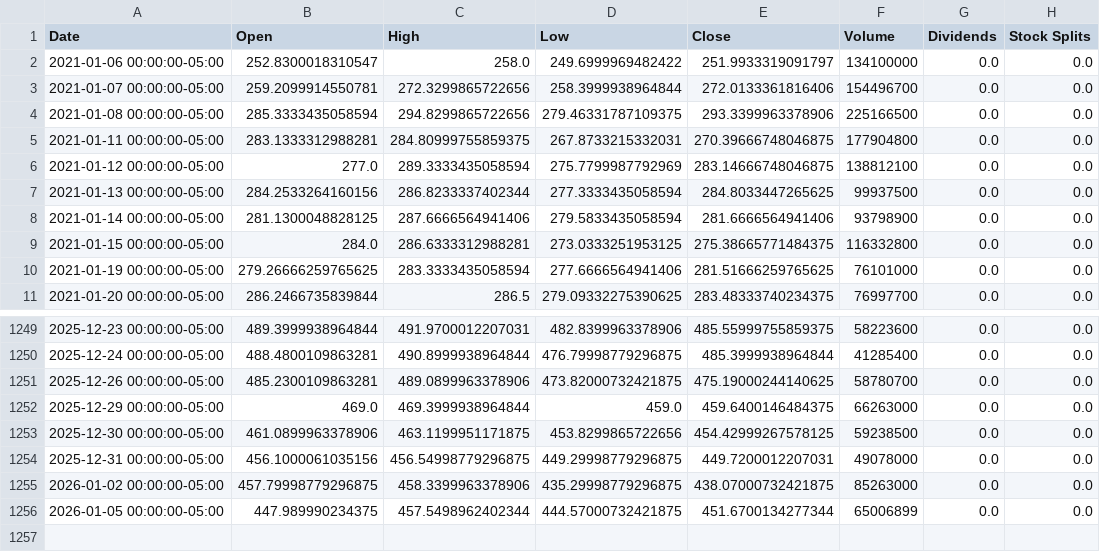
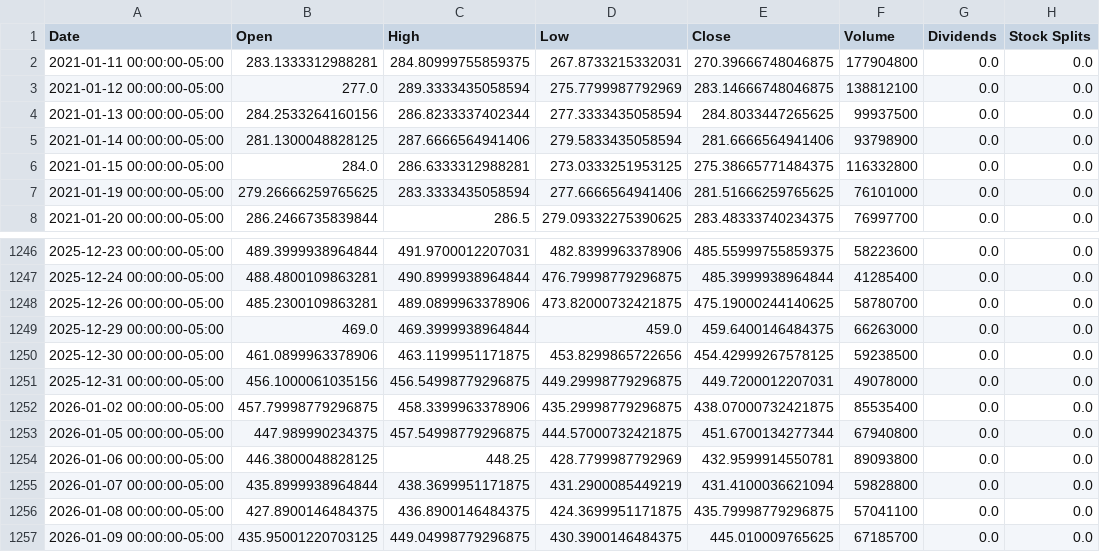
Before and after one commit to pcostasgr/DollarBill, a CSV file: data/tsla_five_year.csv (was tsla_five_year.csv), drawn as a sheet; only a part is shown, gaps mark what is left out.

```diff
--- a/tsla_five_year.csv
+++ b/data/tsla_five_year.csv
@@ -1,5 +1,2 @@
 Date,Open,High,Low,Close,Volume,Dividends,Stock Splits
-2021-01-06 00:00:00-05:00,252.8300018310547,258.0,249.6999969482422,251.9933319091797,134100000,0.0,0.0
-2021-01-07 00:00:00-05:00,259.2099914550781,272.3299865722656,258.3999938964844,272.0133361816406,154496700,0.0,0.0
-2021-01-08 00:00:00-05:00,285.3333435058594,294.8299865722656,279.46331787109375,293.3399963378906,225166500,0.0,0.0
 2021-01-11 00:00:00-05:00,283.1333312988281,284.80999755859375,267.8733215332031,270.39666748046875,177904800,0.0,0.0
@@ -1254,3 +1251,7 @@ Date,Open,High,Low,Close,Volume,Dividends,Stock Splits
 2025-12-31 00:00:00-05:00,456.1000061035156,456.54998779296875,449.29998779296875,449.7200012207031,49078000,0.0,0.0
-2026-01-02 00:00:00-05:00,457.79998779296875,458.3399963378906,435.29998779296875,438.07000732421875,85263000,0.0,0.0
-2026-01-05 00:00:00-05:00,447.989990234375,457.5498962402344,444.57000732421875,451.6700134277344,65006899,0.0,0.0
+2026-01-02 00:00:00-05:00,457.79998779296875,458.3399963378906,435.29998779296875,438.07000732421875,85535400,0.0,0.0
+2026-01-05 00:00:00-05:00,447.989990234375,457.54998779296875,444.57000732421875,451.6700134277344,67940800,0.0,0.0
+2026-01-06 00:00:00-05:00,446.3800048828125,448.25,428.7799987792969,432.9599914550781,89093800,0.0,0.0
+2026-01-07 00:00:00-05:00,435.8999938964844,438.3699951171875,431.2900085449219,431.4100036621094,59828800,0.0,0.0
+2026-01-08 00:00:00-05:00,427.8900146484375,436.8900146484375,424.3699951171875,435.79998779296875,57041100,0.0,0.0
+2026-01-09 00:00:00-05:00,435.95001220703125,449.04998779296875,430.3900146484375,445.010009765625,67185700,0.0,0.0
```
Also changed, not shown: data/amzn_five_year.csv, 53 other files.
